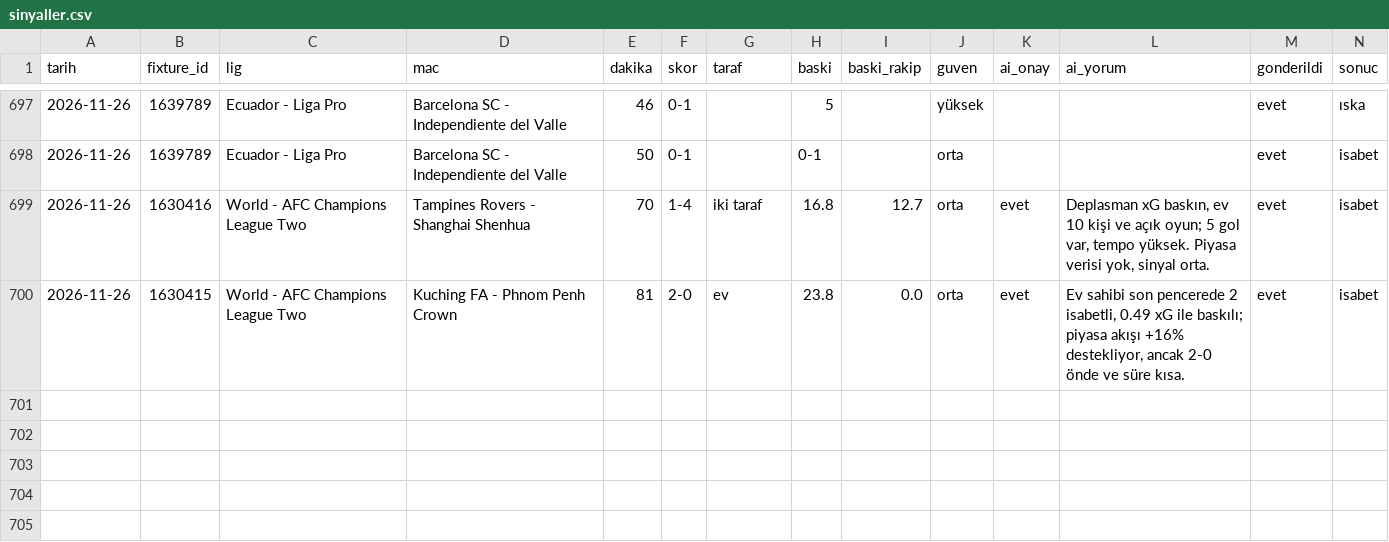
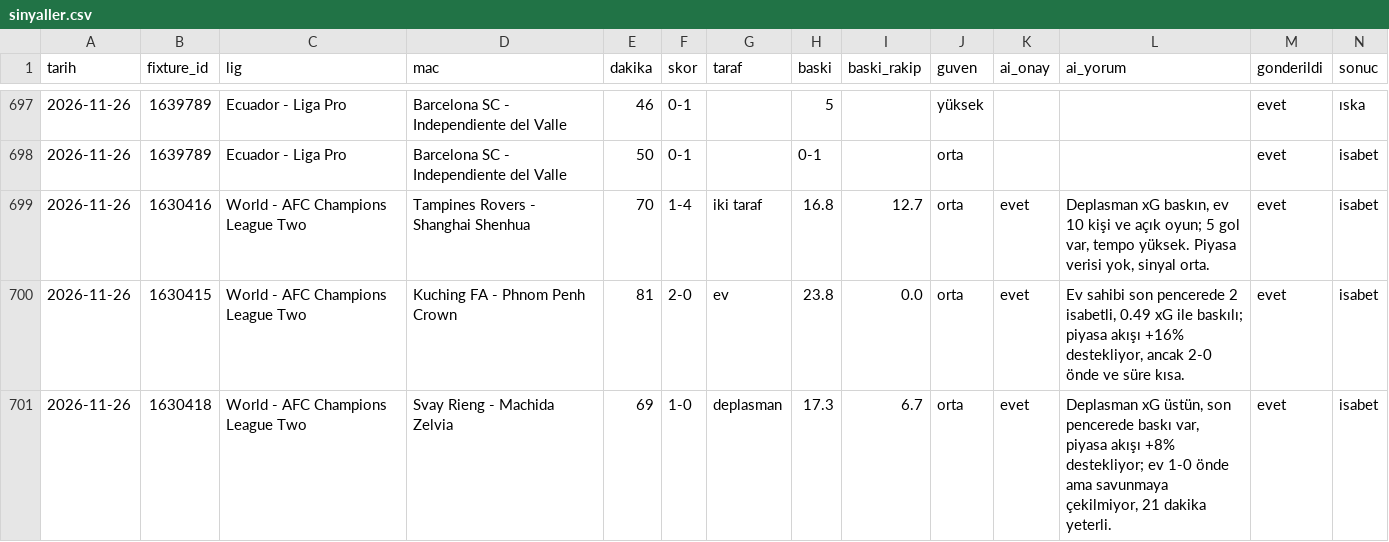
Before and after one commit to leaderofhorde1/Gol-Analizi, a CSV file: data/sinyaller.csv, drawn as a sheet; only a part is shown, gaps mark what is left out; rows hold the shown columns only; the diff names each change by its address in the sheet, - before the commit and + after, or states it on an @@ line.

```diff
--- a/data/sinyaller.csv
+++ b/data/sinyaller.csv
+row 701: 2026-11-26 | 1630418 | World - AFC Champions League Two | Svay Rieng - Machida Zelvia | 69 | 1-0 | deplasman | 17.3 | 6.7 | orta | evet | Deplasman xG üstün, son pencerede baskı var, piyasa akışı +8% destekliyor; ev 1-0 önde ama savunmaya çekilmiyor, 21 dakika yeterli. | evet | isabet
```
Also changed, not shown: data/dususler.csv, 4 other files.
